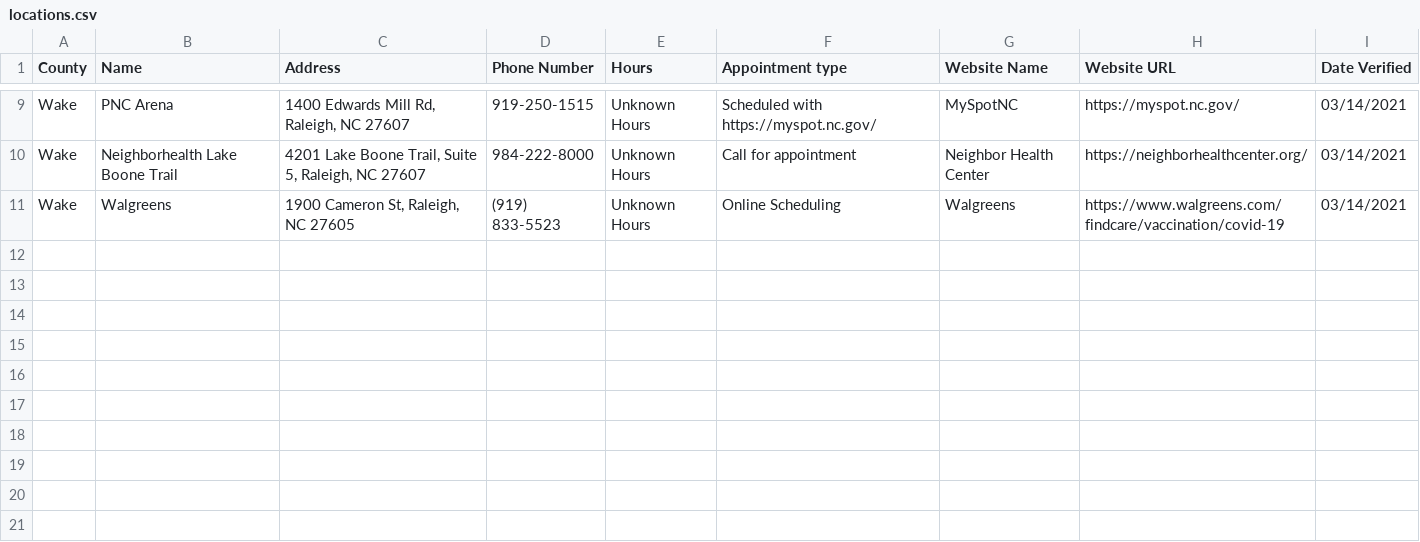
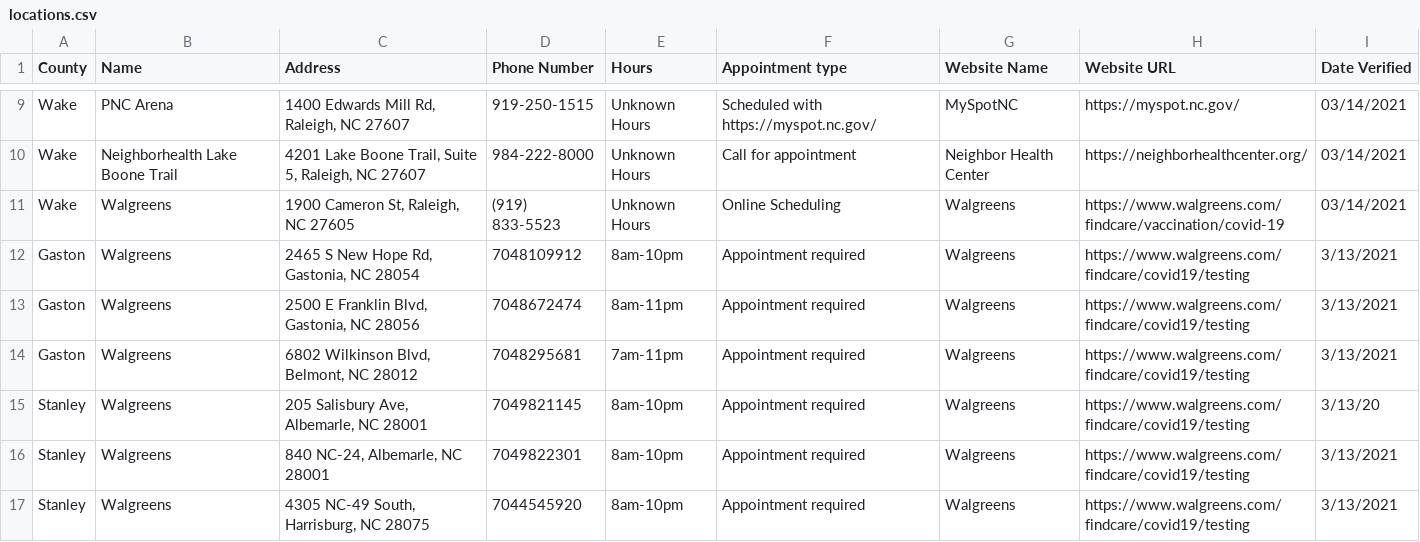
Before and after one commit to electricgull/findmyvaxnc, a CSV file: findmyvaxnc/docs/locations.csv, drawn as a sheet; only a part is shown, gaps mark what is left out.

Commit message:
Updated locations.csv Added Gaston and Stanley

```diff
--- a/findmyvaxnc/docs/locations.csv
+++ b/findmyvaxnc/docs/locations.csv
@@ -11 +11,7 @@ Wake; Neighborhealth Lake Boone Trail; 4201 Lake Boone Trail, Suite 5, Raleigh,
 Wake; Walgreens; 1900 Cameron St, Raleigh, NC 27605; (919) 833-5523; Unknown Hours; Online Scheduling; Walgreens; https://www.walgreens.com/findcare/vaccination/covid-19; 03/14/2021
+Gaston; Walgreens; 2465 S New Hope Rd, Gastonia, NC 28054; 7048109912; 8am-10pm; Appointment required; Walgreens; https://www.walgreens.com/findcare/covid19/testing; 3/13/2021
+Gaston; Walgreens; 2500 E Franklin Blvd, Gastonia, NC 28056; 7048672474;  8am-11pm; Appointment required; Walgreens; https://www.walgreens.com/findcare/covid19/testing; 3/13/2021
+Gaston; Walgreens; 6802 Wilkinson Blvd, Belmont, NC 28012; 7048295681; 7am-11pm; Appointment required; Walgreens; https://www.walgreens.com/findcare/covid19/testing; 3/13/2021
+Stanley; Walgreens; 205 Salisbury Ave, Albemarle, NC 28001; 7049821145;  8am-10pm; Appointment required; Walgreens; https://www.walgreens.com/findcare/covid19/testing; 3/13/20
+Stanley; Walgreens; 840 NC-24, Albemarle, NC 28001; 7049822301; 8am-10pm; Appointment required; Walgreens; https://www.walgreens.com/findcare/covid19/testing; 3/13/2021
+Stanley; Walgreens; 4305 NC-49 South, Harrisburg, NC 28075; 7044545920; 8am-10pm; Appointment required; Walgreens; https://www.walgreens.com/findcare/covid19/testing; 3/13/2021
```
